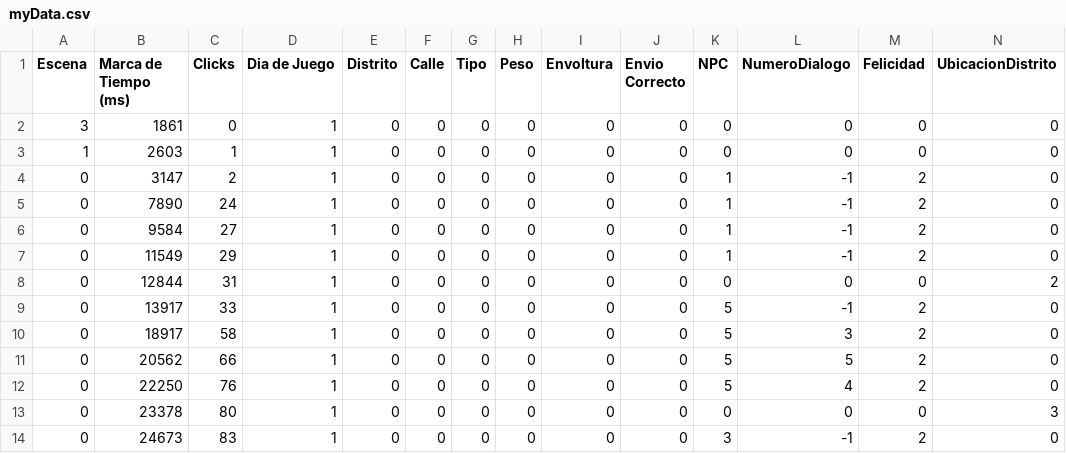
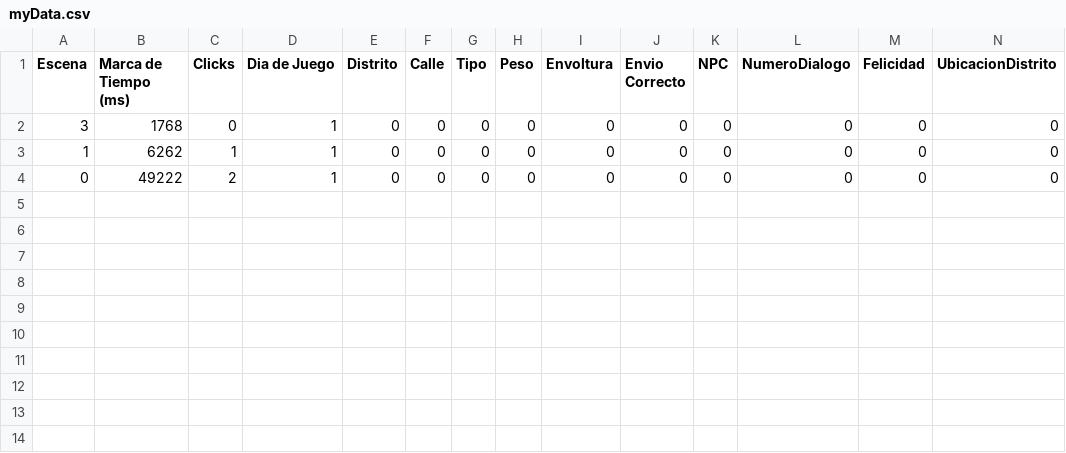
Before and after one commit to LuisEnriqueCabelloBlanco/MailToAtlantis, a CSV file: FuMonoStudios/Game/QAdata/myData.csv, drawn as a sheet.

```diff
--- a/FuMonoStudios/Game/QAdata/myData.csv
+++ b/FuMonoStudios/Game/QAdata/myData.csv
@@ -1,14 +1,4 @@
 Escena,"Marca de Tiempo (ms)",Clicks,"Dia de Juego",Distrito,Calle,Tipo,Peso,Envoltura,"Envio Correcto",NPC,NumeroDialogo,Felicidad,UbicacionDistrito
-3,1861,0,1,0,0,0,0,0,0,0,0,0,0
-1,2603,1,1,0,0,0,0,0,0,0,0,0,0
-0,3147,2,1,0,0,0,0,0,0,1,-1,2,0
-0,7890,24,1,0,0,0,0,0,0,1,-1,2,0
-0,9584,27,1,0,0,0,0,0,0,1,-1,2,0
-0,11549,29,1,0,0,0,0,0,0,1,-1,2,0
-0,12844,31,1,0,0,0,0,0,0,0,0,0,2
-0,13917,33,1,0,0,0,0,0,0,5,-1,2,0
-0,18917,58,1,0,0,0,0,0,0,5,3,2,0
-0,20562,66,1,0,0,0,0,0,0,5,5,2,0
-0,22250,76,1,0,0,0,0,0,0,5,4,2,0
-0,23378,80,1,0,0,0,0,0,0,0,0,0,3
-0,24673,83,1,0,0,0,0,0,0,3,-1,2,0
+3,1768,0,1,0,0,0,0,0,0,0,0,0,0
+1,6262,1,1,0,0,0,0,0,0,0,0,0,0
+0,49222,2,1,0,0,0,0,0,0,0,0,0,0
```
Also changed, not shown: 3 other files.
